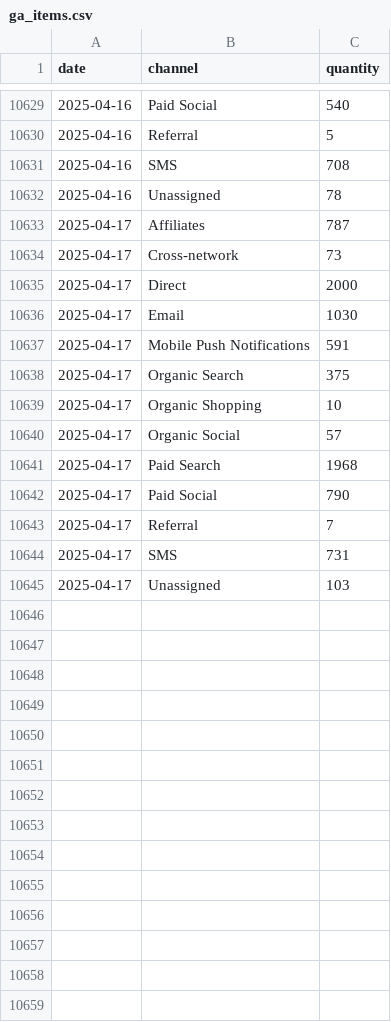
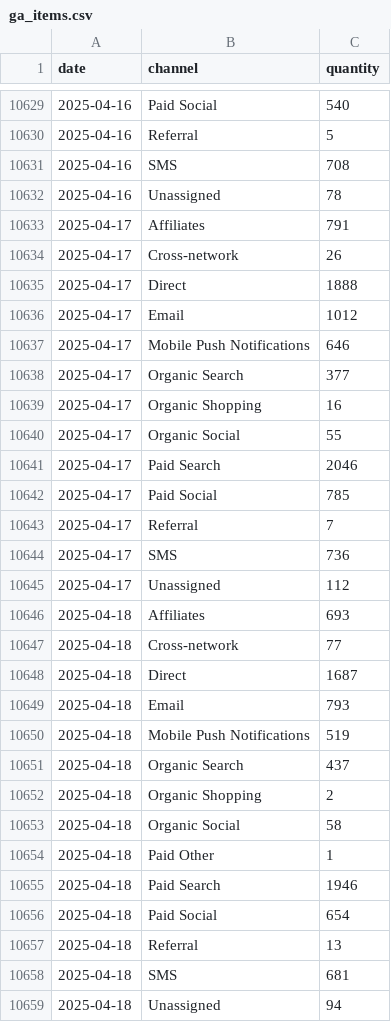
Before and after one commit to EdwardKing1701/tr_ecom_dbt, a CSV file: seeds/load/daily/ga_items.csv, drawn as a sheet; only a part is shown, gaps mark what is left out.

```diff
--- a/seeds/load/daily/ga_items.csv
+++ b/seeds/load/daily/ga_items.csv
@@ -10632,14 +10632,28 @@
 2025-04-16,Unassigned,78
-2025-04-17,Affiliates,787
-2025-04-17,Cross-network,73
-2025-04-17,Direct,2000
-2025-04-17,Email,1030
-2025-04-17,Mobile Push Notifications,591
-2025-04-17,Organic Search,375
-2025-04-17,Organic Shopping,10
-2025-04-17,Organic Social,57
-2025-04-17,Paid Search,1968
-2025-04-17,Paid Social,790
+2025-04-17,Affiliates,791
+2025-04-17,Cross-network,26
+2025-04-17,Direct,1888
+2025-04-17,Email,1012
+2025-04-17,Mobile Push Notifications,646
+2025-04-17,Organic Search,377
+2025-04-17,Organic Shopping,16
+2025-04-17,Organic Social,55
+2025-04-17,Paid Search,2046
+2025-04-17,Paid Social,785
 2025-04-17,Referral,7
-2025-04-17,SMS,731
-2025-04-17,Unassigned,103
+2025-04-17,SMS,736
+2025-04-17,Unassigned,112
+2025-04-18,Affiliates,693
+2025-04-18,Cross-network,77
+2025-04-18,Direct,1687
+2025-04-18,Email,793
+2025-04-18,Mobile Push Notifications,519
+2025-04-18,Organic Search,437
+2025-04-18,Organic Shopping,2
+2025-04-18,Organic Social,58
+2025-04-18,Paid Other,1
+2025-04-18,Paid Search,1946
+2025-04-18,Paid Social,654
+2025-04-18,Referral,13
+2025-04-18,SMS,681
+2025-04-18,Unassigned,94
```
Also changed, not shown: seeds/load/daily/ga_channels.csv, seeds/load/daily/ga_sessions.csv, 2 other files.
